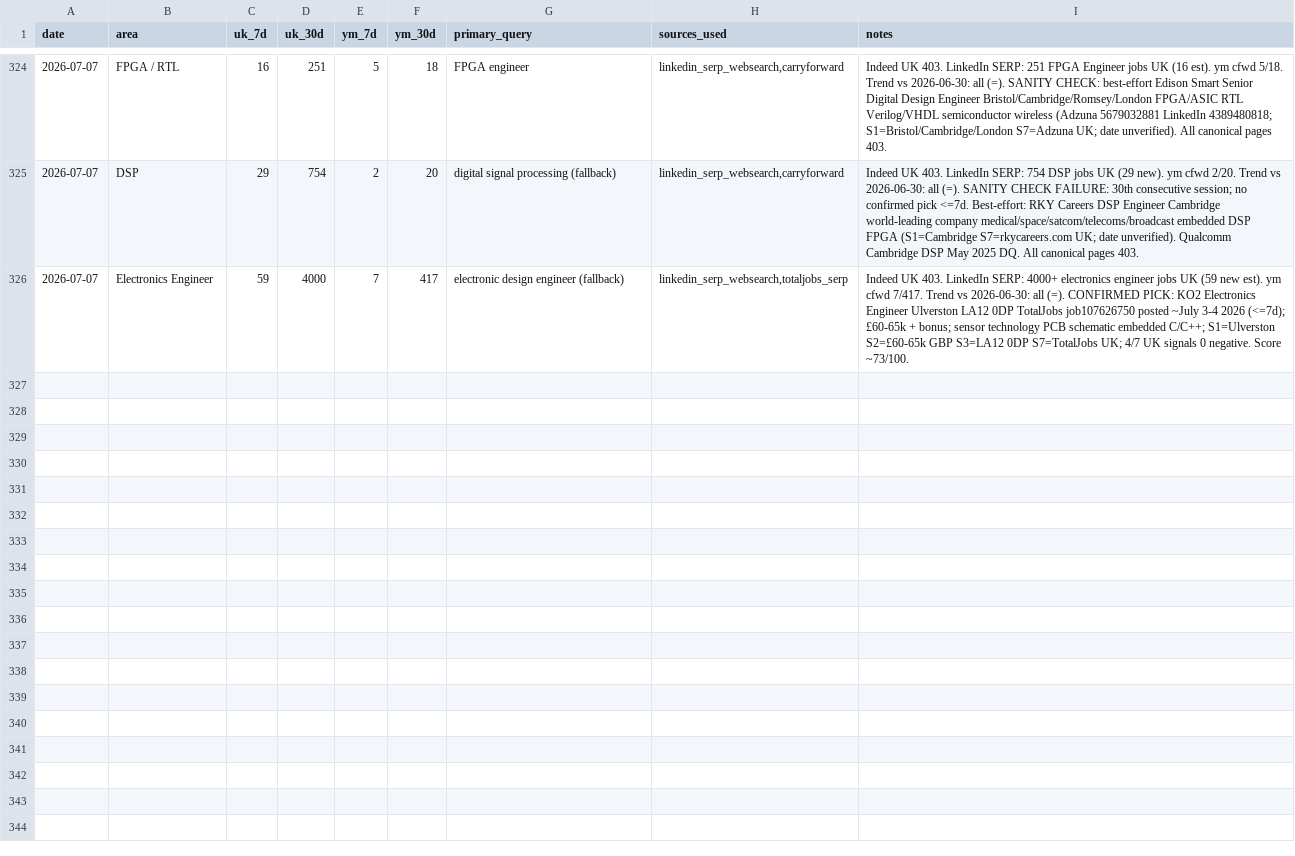
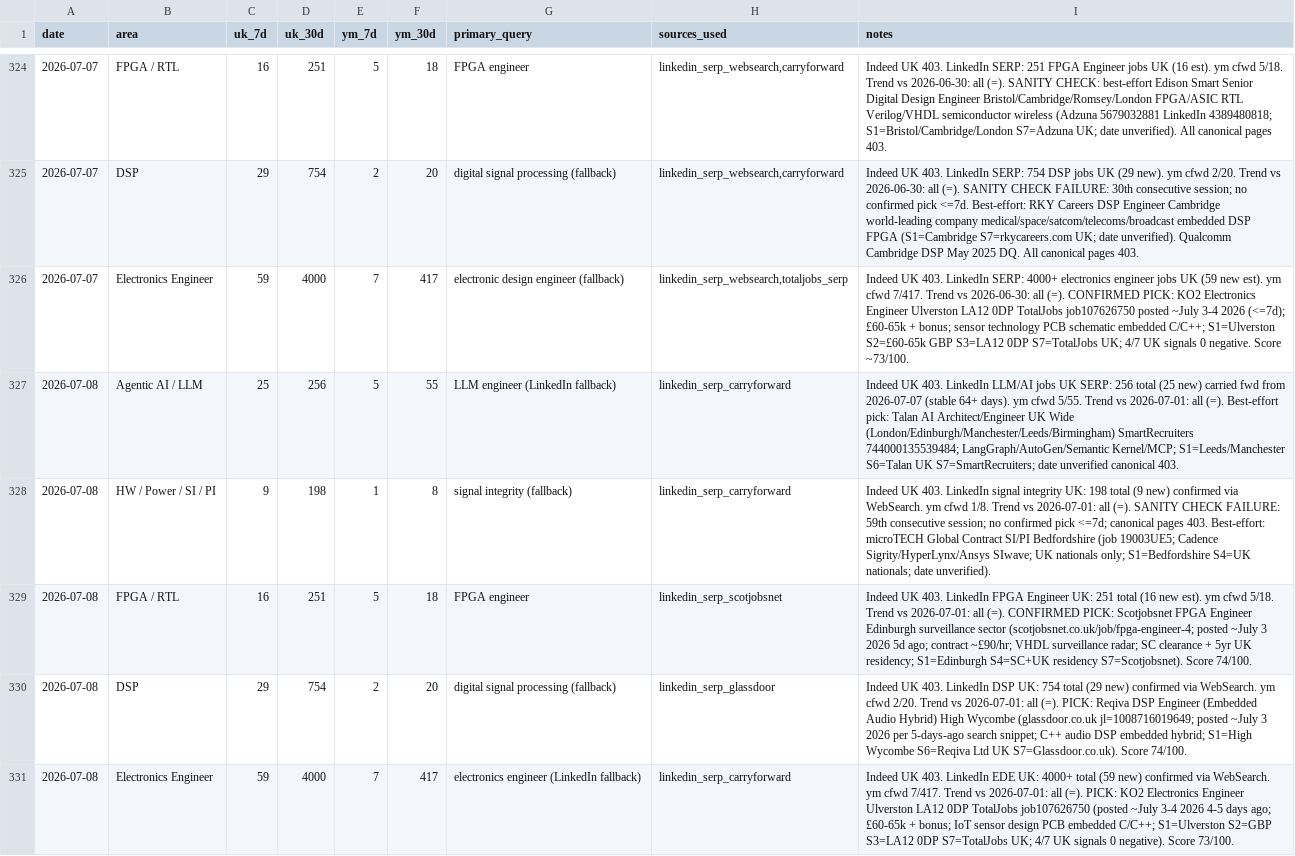
Before and after one commit to BrendanJamesLynskey/job-search-stats, a CSV file: stats/history.csv, drawn as a sheet; only a part is shown, gaps mark what is left out.

Commit message:
Stats snapshot 2026-07-08

```diff
--- a/stats/history.csv
+++ b/stats/history.csv
@@ -326 +326,6 @@ date,area,uk_7d,uk_30d,ym_7d,ym_30d,primary_query,sources_used,notes
 2026-07-07,Electronics Engineer,59,4000,7,417,electronic design engineer (fallback),"linkedin_serp_websearch,totaljobs_serp","Indeed UK 403. LinkedIn SERP: 4000+ electronics engineer jobs UK (59 new est). ym cfwd 7/417. Trend vs 2026-06-30: all (=). CONFIRMED PICK: KO2 Electronics Engineer Ulverston LA12 0DP TotalJobs job107626750 posted ~July 3-4 2026 (<=7d); £60-65k + bonus; sensor technology PCB schematic embedded C/C++; S1=Ulverston S2=£60-65k GBP S3=LA12 0DP S7=TotalJobs UK; 4/7 UK signals 0 negative. Score ~73/100."
+2026-07-08,Agentic AI / LLM,25,256,5,55,LLM engineer (LinkedIn fallback),linkedin_serp_carryforward,"Indeed UK 403. LinkedIn LLM/AI jobs UK SERP: 256 total (25 new) carried fwd from 2026-07-07 (stable 64+ days). ym cfwd 5/55. Trend vs 2026-07-01: all (=). Best-effort pick: Talan AI Architect/Engineer UK Wide (London/Edinburgh/Manchester/Leeds/Birmingham) SmartRecruiters 744000135539484; LangGraph/AutoGen/Semantic Kernel/MCP; S1=Leeds/Manchester S6=Talan UK S7=SmartRecruiters; date unverified canonical 403."
+2026-07-08,HW / Power / SI / PI,9,198,1,8,signal integrity (fallback),linkedin_serp_carryforward,"Indeed UK 403. LinkedIn signal integrity UK: 198 total (9 new) confirmed via WebSearch. ym cfwd 1/8. Trend vs 2026-07-01: all (=). SANITY CHECK FAILURE: 59th consecutive session; no confirmed pick <=7d; canonical pages 403. Best-effort: microTECH Global Contract SI/PI Bedfordshire (job 19003UE5; Cadence Sigrity/HyperLynx/Ansys SIwave; UK nationals only; S1=Bedfordshire S4=UK nationals; date unverified)."
+2026-07-08,FPGA / RTL,16,251,5,18,FPGA engineer,linkedin_serp_scotjobsnet,"Indeed UK 403. LinkedIn FPGA Engineer UK: 251 total (16 new est). ym cfwd 5/18. Trend vs 2026-07-01: all (=). CONFIRMED PICK: Scotjobsnet FPGA Engineer Edinburgh surveillance sector (scotjobsnet.co.uk/job/fpga-engineer-4; posted ~July 3 2026 5d ago; contract ~£90/hr; VHDL surveillance radar; SC clearance + 5yr UK residency; S1=Edinburgh S4=SC+UK residency S7=Scotjobsnet). Score 74/100."
+2026-07-08,DSP,29,754,2,20,digital signal processing (fallback),linkedin_serp_glassdoor,"Indeed UK 403. LinkedIn DSP UK: 754 total (29 new) confirmed via WebSearch. ym cfwd 2/20. Trend vs 2026-07-01: all (=). PICK: Reqiva DSP Engineer (Embedded Audio Hybrid) High Wycombe (glassdoor.co.uk jl=1008716019649; posted ~July 3 2026 per 5-days-ago search snippet; C++ audio DSP embedded hybrid; S1=High Wycombe S6=Reqiva Ltd UK S7=Glassdoor.co.uk). Score 74/100."
+2026-07-08,Electronics Engineer,59,4000,7,417,electronics engineer (LinkedIn fallback),linkedin_serp_carryforward,"Indeed UK 403. LinkedIn EDE UK: 4000+ total (59 new) confirmed via WebSearch. ym cfwd 7/417. Trend vs 2026-07-01: all (=). PICK: KO2 Electronics Engineer Ulverston LA12 0DP TotalJobs job107626750 (posted ~July 3-4 2026 4-5 days ago; £60-65k + bonus; IoT sensor design PCB embedded C/C++; S1=Ulverston S2=GBP S3=LA12 0DP S7=TotalJobs UK; 4/7 UK signals 0 negative). Score 73/100."
```
